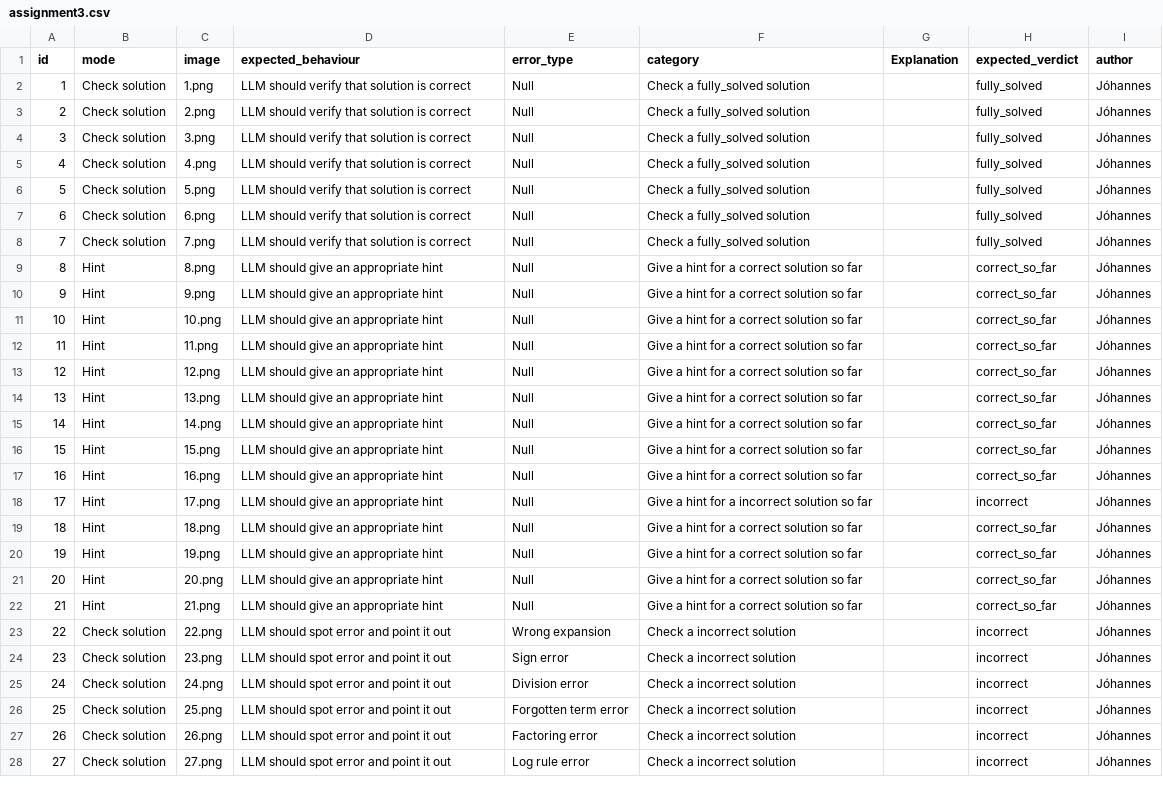
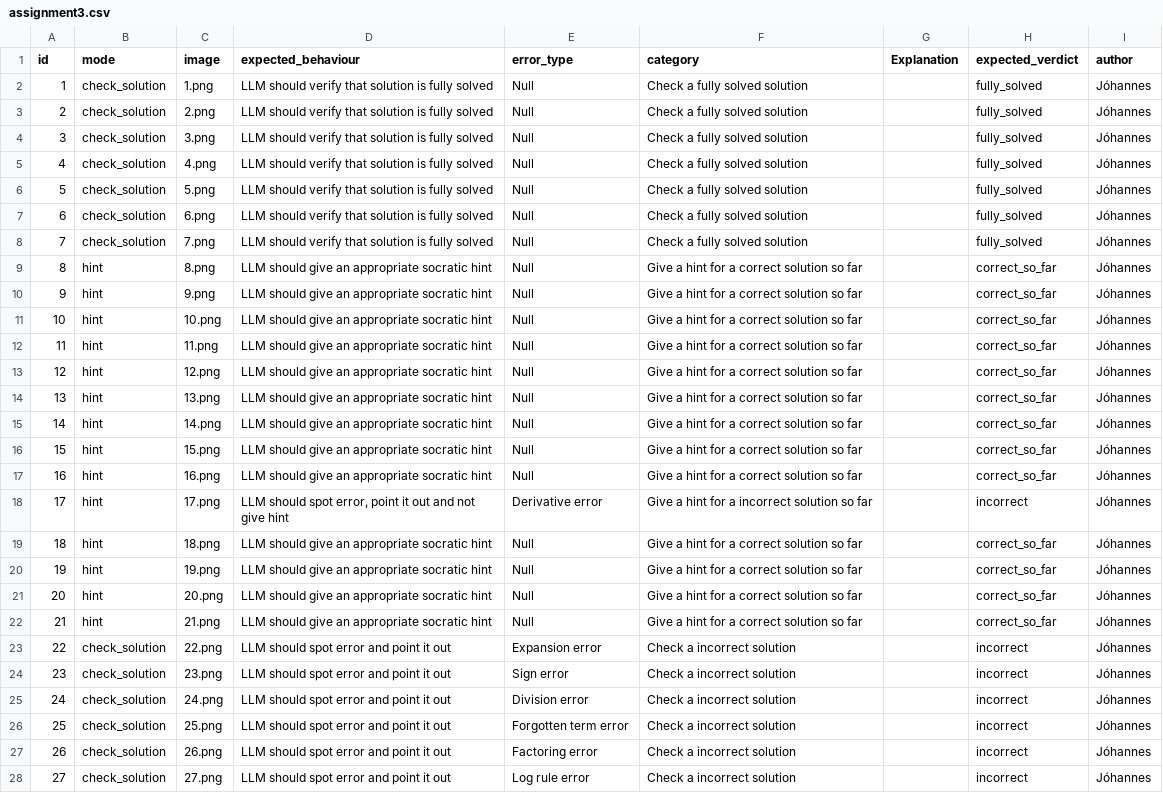
Before and after one commit to JoRE13/ai_lifecycle, a CSV file: assignment3/assignment3.csv, drawn as a sheet; only a part is shown; the diff covers the shown part only; the diff names each change by its address in the sheet, - before the commit and + after, or states it on an @@ line.

```diff
--- a/assignment3/assignment3.csv
+++ b/assignment3/assignment3.csv
-B2:B8 (mode): Check solution
+B2:B8 (mode): check_solution
-D2:D8 (expected_behaviour): LLM should verify that solution is correct
+D2:D8 (expected_behaviour): LLM should verify that solution is fully solved
-F2:F8 (category): Check a fully_solved solution
+F2:F8 (category): Check a fully solved solution
-B9:B22 (mode): Hint
+B9:B22 (mode): hint
-D9:D17 (expected_behaviour): LLM should give an appropriate hint
+D9:D17 (expected_behaviour): LLM should give an appropriate socratic hint
-D18 (expected_behaviour): LLM should give an appropriate hint
+D18 (expected_behaviour): LLM should spot error, point it out and not give hint
-E18 (error_type): Null
+E18 (error_type): Derivative error
-D19:D22 (expected_behaviour): LLM should give an appropriate hint
+D19:D22 (expected_behaviour): LLM should give an appropriate socratic hint
-B23:B28 (mode): Check solution
+B23:B28 (mode): check_solution
-E23 (error_type): Wrong expansion
+E23 (error_type): Expansion error
```
Also changed, not shown: 17 added rows and 6 edited cells elsewhere in this file, 8 other files.
